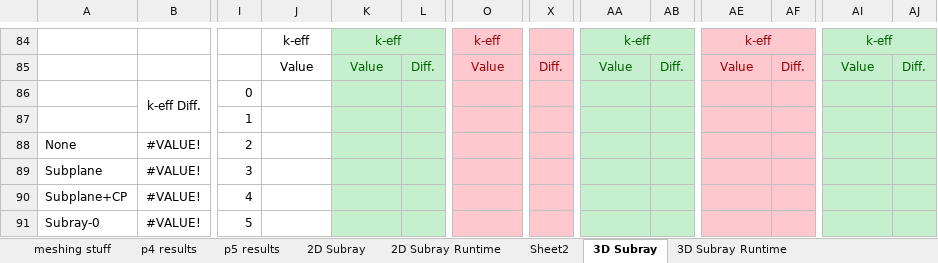
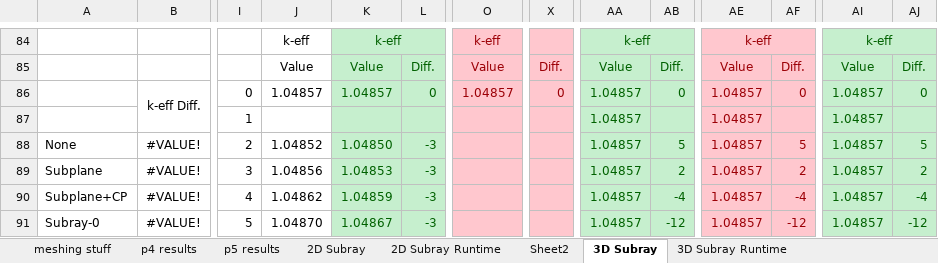
Before and after one commit to aarograh/dissertation, an Excel workbook: Miscellaneous/results.xlsx, sheet 3D Subray, drawn as a sheet; only a part is shown, gaps mark what is left out; values as stored, in another font and other column widths than the file's, no borders; removed rows and columns are numbered as before the commit, all else as after; rows hold the shown columns only; the diff covers the shown part only; the diff names each change by its address in the sheet, - before the commit and + after, or states it on an @@ line.

Commit message:
Add 3D_A00B30C30 results
Some of the 3D_A30B30C00 inputs were messed up, so those results
are not available yet.

```diff
--- a/Miscellaneous/results.xlsx (sheet 3D Subray)
+++ b/Miscellaneous/results.xlsx (sheet 3D Subray)
-row 86:  | k-eff Diff. | 0
-row 87:  |  | 1
+row 86:  | k-eff Diff. | 0 | 1.04857 | 1.04857 | 0 | 1.04857 | 0 | 1.04857 | 0 | 1.04857 | 0 | 1.04857 | 0
+row 87:  |  | 1 |  |  |  |  |  | 1.04857 |  | 1.04857 |  | 1.04857
-J88: (empty)
+J88: 1.04852
-K88: (empty)
+K88: 1.04850
-L88:L91: (empty)
+L88:L91: -3
-AA88:AA91: (empty)
+AA88:AA91: 1.04857
-AB88: (empty)
+AB88: 5
-AE88:AE91: (empty)
+AE88:AE91: 1.04857
-AF88: (empty)
+AF88: 5
-AI88:AI91: (empty)
+AI88:AI91: 1.04857
-AJ88: (empty)
+AJ88: 5
-J89: (empty)
+J89: 1.04856
-K89: (empty)
+K89: 1.04853
-AB89: (empty)
+AB89: 2
-AF89: (empty)
+AF89: 2
-AJ89: (empty)
+AJ89: 2
-J90: (empty)
+J90: 1.04862
-K90: (empty)
+K90: 1.04859
-AB90: (empty)
+AB90: -4
-AF90: (empty)
+AF90: -4
-AJ90: (empty)
+AJ90: -4
-J91: (empty)
+J91: 1.04870
-K91: (empty)
+K91: 1.04867
-AB91: (empty)
+AB91: -12
-AF91: (empty)
+AF91: -12
-AJ91: (empty)
+AJ91: -12
```
Also changed, not shown: 49 added rows, 49 removed rows, 35 edited cells and cell formats elsewhere in this sheet.
